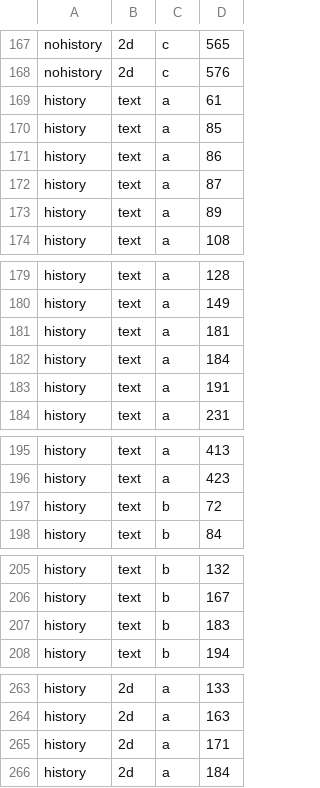
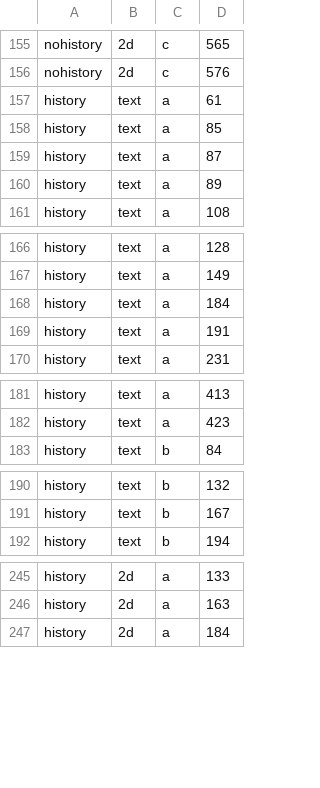
Before and after one commit to kmangutov/solomon_analysis, a CSV file: analysis/render/anova/char-length.csv, drawn as a sheet; only a part is shown, gaps mark what is left out; the diff covers the shown part only.

```diff
--- a/analysis/render/anova/char-length.csv
+++ b/analysis/render/anova/char-length.csv
@@ -170,3 +158,2 @@ history,text,a,61
 history,text,a,85
-history,text,a,86
 history,text,a,87
@@ -180,3 +167,2 @@ history,text,a,128
 history,text,a,149
-history,text,a,181
 history,text,a,184
@@ -196,3 +182,2 @@ history,text,a,413
 history,text,a,423
-history,text,b,72
 history,text,b,84
@@ -206,3 +191,2 @@ history,text,b,132
 history,text,b,167
-history,text,b,183
 history,text,b,194
@@ -264,3 +246,2 @@ history,2d,a,133
 history,2d,a,163
-history,2d,a,171
 history,2d,a,184
```
Also changed, not shown: 19 removed rows elsewhere in this file, analysis/render/anova/specificity.csv, analysis/render/d3/char-length.csv, 20 other files.
